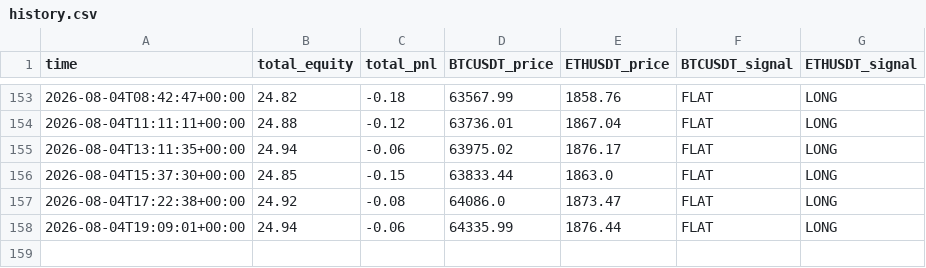
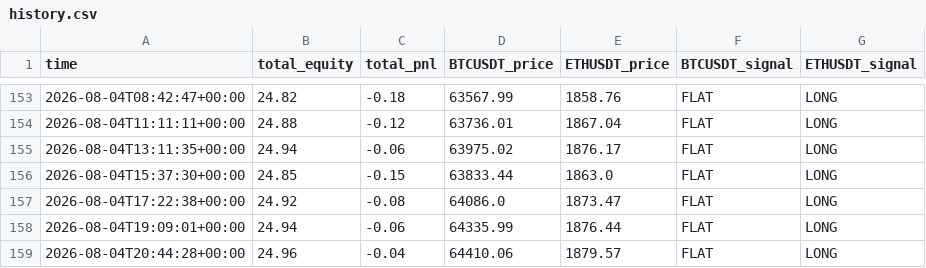
Before and after one commit to carloslinareses-cloud/proyecto-binance, a CSV file: data/history.csv, drawn as a sheet; only a part is shown, gaps mark what is left out; the diff names each change by its address in the sheet, - before the commit and + after, or states it on an @@ line.

```diff
--- a/data/history.csv
+++ b/data/history.csv
+row 159: 2026-08-04T20:44:28+00:00 | 24.96 | -0.04 | 64410.06 | 1879.57 | FLAT | LONG
```
Also changed, not shown: 1 other file.
